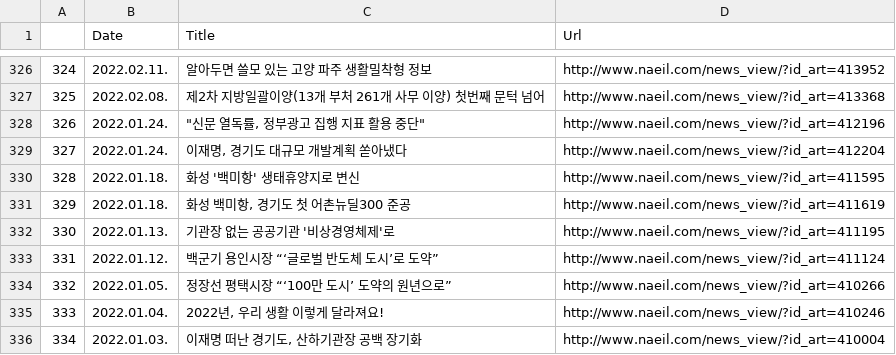
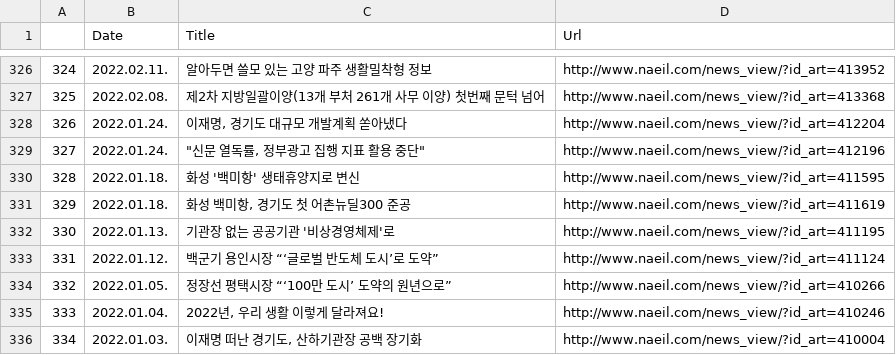
Before and after one commit to allenlee-37/scraper-Naver-news, a CSV file: result/resultdfdfdfdf.csv (was resultdfdfdfdf.csv), drawn as a sheet; only a part is shown, gaps mark what is left out.

```diff
--- a/resultdfdfdfdf.csv
+++ b/result/resultdfdfdfdf.csv
@@ -327,4 +327,4 @@
 325,2022.02.08.,제2차 지방일괄이양(13개 부처 261개 사무 이양) 첫번째 문턱 넘어,http://www.naeil.com/news_view/?id_art=413368
-326,2022.01.24.,"""신문 열독률, 정부광고 집행 지표 활용 중단""",http://www.naeil.com/news_view/?id_art=412196
-327,2022.01.24.,"이재명, 경기도 대규모 개발계획 쏟아냈다",http://www.naeil.com/news_view/?id_art=412204
+326,2022.01.24.,"이재명, 경기도 대규모 개발계획 쏟아냈다",http://www.naeil.com/news_view/?id_art=412204
+327,2022.01.24.,"""신문 열독률, 정부광고 집행 지표 활용 중단""",http://www.naeil.com/news_view/?id_art=412196
 328,2022.01.18.,화성 '백미항' 생태휴양지로 변신,http://www.naeil.com/news_view/?id_art=411595
```
Also changed, not shown: 3 other files.
